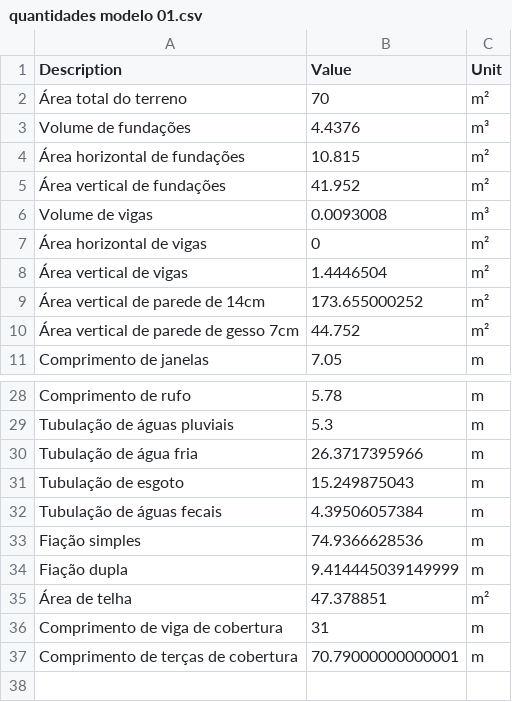
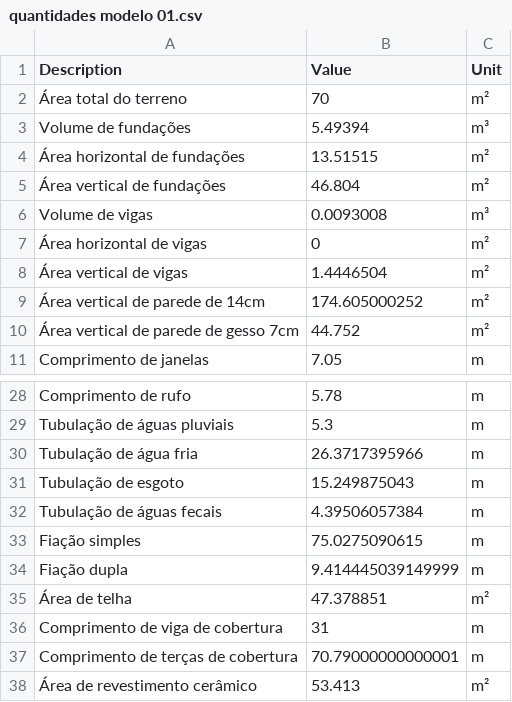
Before and after one commit to uncreatednet/casa-economica, a CSV file: quantidades modelo 01.csv, drawn as a sheet; only a part is shown, gaps mark what is left out.

Commit message:
quantidades e orçamento atulaizados

```diff
--- a/quantidades modelo 01.csv
+++ b/quantidades modelo 01.csv
@@ -2,5 +2,5 @@ Description	Value	Unit
 Área total do terreno	70	m²
-Volume de fundações	4.4376	m³
-Área horizontal de fundações	10.815	m²
-Área vertical de fundações	41.952	m²
+Volume de fundações	5.49394	m³
+Área horizontal de fundações	13.51515	m²
+Área vertical de fundações	46.804	m²
 Volume de vigas	0.0093008	m³
@@ -8,3 +8,3 @@ Volume de vigas	0.0093008	m³
 Área vertical de vigas	1.4446504	m²
-Área vertical de parede de 14cm	173.655000252	m²
+Área vertical de parede de 14cm	174.605000252	m²
 Área vertical de parede de gesso 7cm	44.752	m²
@@ -32,3 +32,3 @@ Tubulação de esgoto	15.249875043	m
 Tubulação de águas fecais	4.39506057384	m
-Fiação simples	74.9366628536	m
+Fiação simples	75.0275090615	m
 Fiação dupla	9.414445039149999	m
@@ -37 +37,2 @@ Comprimento de viga de cobertura	31	m
 Comprimento de terças de cobertura	70.79000000000001	m
+Área de revestimento cerâmico	53.413	m²
```
Also changed, not shown: 3 other files.
